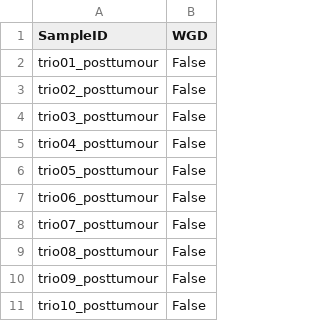
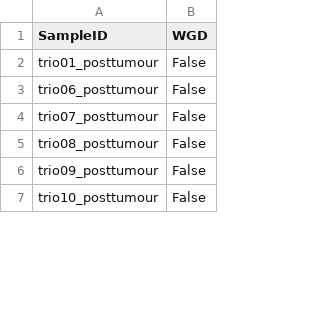
Before and after one commit to anitalu724/MutScape, a CSV file: mutscape/examples/output/WGD_result_Post.csv, drawn as a sheet; only a part is shown; the diff covers the shown part only.

```diff
--- a/mutscape/examples/output/WGD_result_Post.csv
+++ b/mutscape/examples/output/WGD_result_Post.csv
@@ -2,6 +2,2 @@ SampleID,WGD
 trio01_posttumour,False
-trio02_posttumour,False
-trio03_posttumour,False
-trio04_posttumour,False
-trio05_posttumour,False
 trio06_posttumour,False
```
Also changed, not shown: 3 removed rows and 15 moved rows elsewhere in this file, mutscape/examples/output/CIN_result_Post.csv, mutscape/examples/output/CIN_result_Pre.csv, 4 other files.
